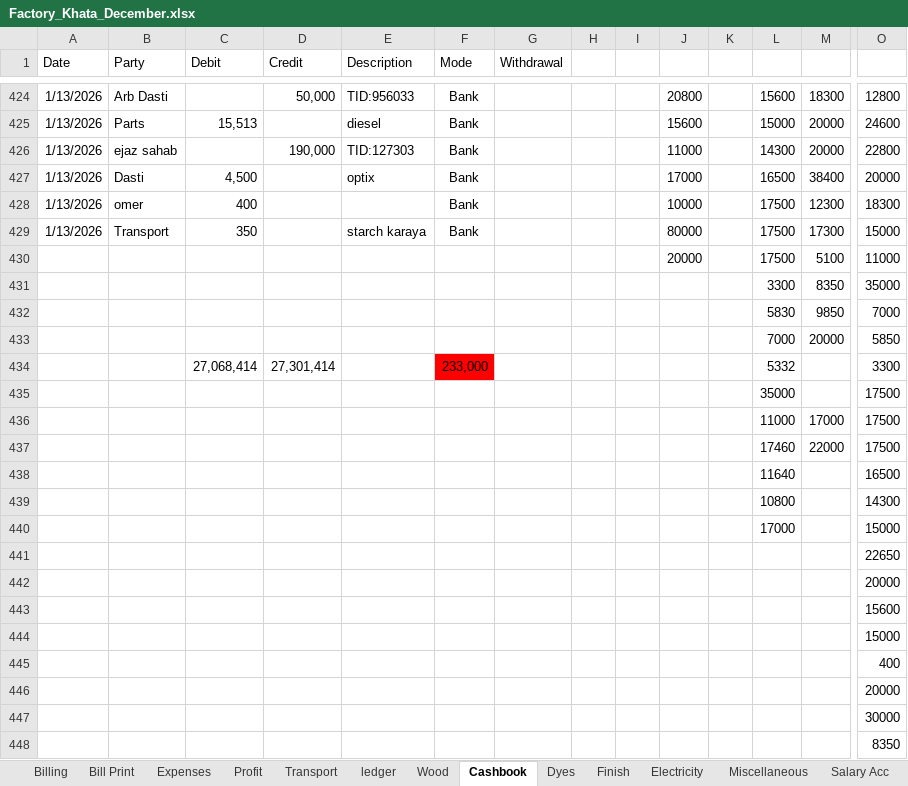
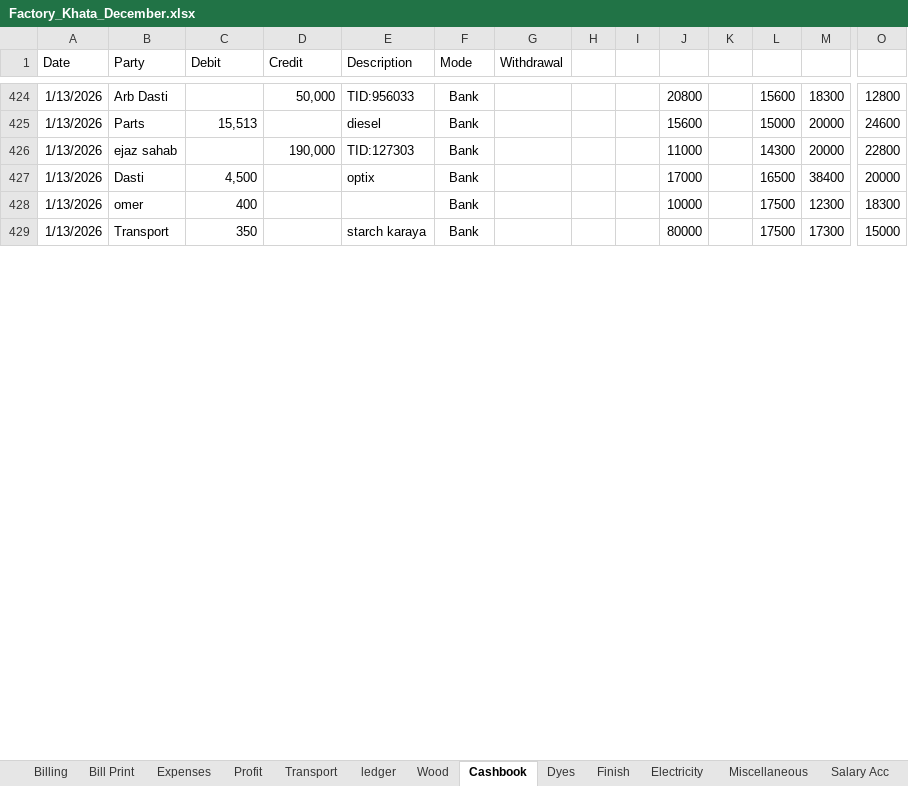
Before and after one commit to omerrazzaq4/AlHamd_Dec, an Excel workbook: Factory_Khata_December.xlsx, sheet Cashbook, drawn as a sheet; only a part is shown, gaps mark what is left out; values as stored, in another font and other column widths than the file's, no borders; charts and pictures and table styles not drawn; removed rows and columns are numbered as before the commit, all else as after; rows hold the shown columns only; the diff covers the shown part only; the diff names each change by its address in the sheet, - before the commit and + after, or states it on an @@ line.

```diff
--- a/Factory_Khata_December.xlsx (sheet Cashbook)
+++ b/Factory_Khata_December.xlsx (sheet Cashbook)
-row 430:  |  |  |  |  |  |  |  |  | 20000 |  | 17500 | 5100 | 11000
-row 431:  |  |  |  |  |  |  |  |  |  |  | 3300 | 8350 | 35000
-row 432:  |  |  |  |  |  |  |  |  |  |  | 5830 | 9850 | 7000
-row 433:  |  |  |  |  |  |  |  |  |  |  | 7000 | 20000 | 5850
-row 434:  |  | 27,068,414 | 27,301,414 |  | 233,000 |  |  |  |  |  | 5332 |  | 3300
-row 435:  |  |  |  |  |  |  |  |  |  |  | 35000 |  | 17500
-row 436:  |  |  |  |  |  |  |  |  |  |  | 11000 | 17000 | 17500
-row 437:  |  |  |  |  |  |  |  |  |  |  | 17460 | 22000 | 17500
-row 438:  |  |  |  |  |  |  |  |  |  |  | 11640 |  | 16500
-row 439:  |  |  |  |  |  |  |  |  |  |  | 10800 |  | 14300
-row 440:  |  |  |  |  |  |  |  |  |  |  | 17000 |  | 15000
-row 441:  |  |  |  |  |  |  |  |  |  |  |  |  | 22650
-row 442:  |  |  |  |  |  |  |  |  |  |  |  |  | 20000
-row 443:  |  |  |  |  |  |  |  |  |  |  |  |  | 15600
-row 444:  |  |  |  |  |  |  |  |  |  |  |  |  | 15000
-row 445:  |  |  |  |  |  |  |  |  |  |  |  |  | 400
-row 446:  |  |  |  |  |  |  |  |  |  |  |  |  | 20000
-row 447:  |  |  |  |  |  |  |  |  |  |  |  |  | 30000
-row 448:  |  |  |  |  |  |  |  |  |  |  |  |  | 8350
```
Also changed, not shown: 25 added rows, 6 removed rows, 23 edited cells and cell formats elsewhere in this sheet, sheet Wood, sheet pivot, sheet ledger, sheet Billing, sheet Profit, sheet Expenses, 3 more sheets, formulas that keep their value.
